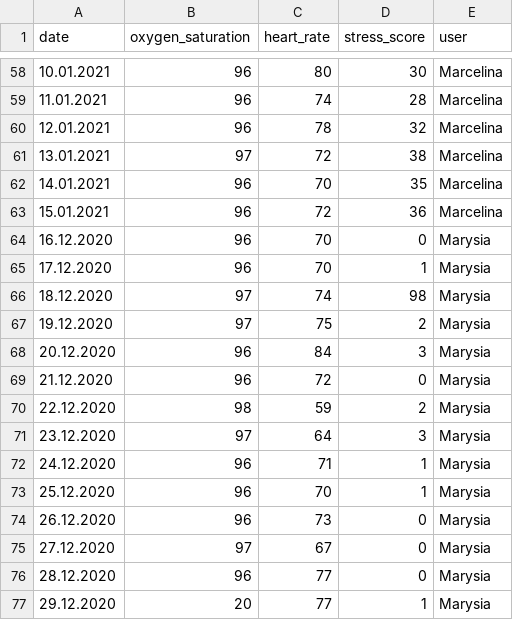
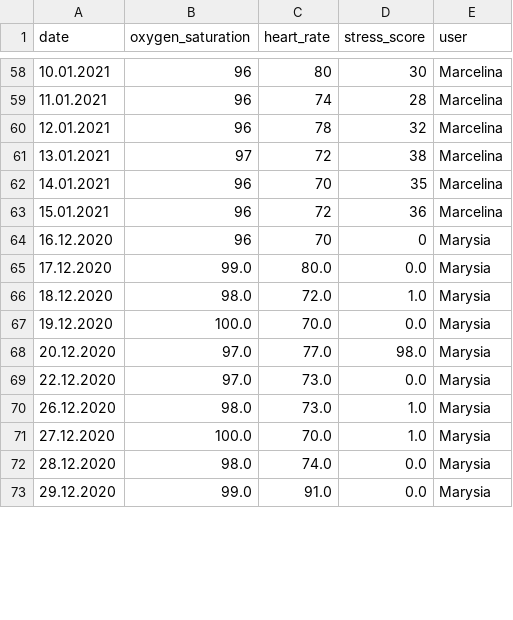
Before and after one commit to kaluskam/health_dashboard, a CSV file: data/stressdata.csv, drawn as a sheet; only a part is shown, gaps mark what is left out; the diff covers the shown part only.

```diff
--- a/data/stressdata.csv
+++ b/data/stressdata.csv
@@ -64,14 +64,10 @@
 16.12.2020;96;70;0;Marysia
-17.12.2020;96;70;1;Marysia
-18.12.2020;97;74;98;Marysia
-19.12.2020;97;75;2;Marysia
-20.12.2020;96;84;3;Marysia
-21.12.2020;96;72;0;Marysia
-22.12.2020;98;59;2;Marysia
-23.12.2020;97;64;3;Marysia
-24.12.2020;96;71;1;Marysia
-25.12.2020;96;70;1;Marysia
-26.12.2020;96;73;0;Marysia
-27.12.2020;97;67;0;Marysia
-28.12.2020;96;77;0;Marysia
-29.12.2020;20;77;1;Marysia
+17.12.2020;99.0;80.0;0.0;Marysia
+18.12.2020;98.0;72.0;1.0;Marysia
+19.12.2020;100.0;70.0;0.0;Marysia
+20.12.2020;97.0;77.0;98.0;Marysia
+22.12.2020;97.0;73.0;0.0;Marysia
+26.12.2020;98.0;73.0;1.0;Marysia
+27.12.2020;100.0;70.0;1.0;Marysia
+28.12.2020;98.0;74.0;0.0;Marysia
+29.12.2020;99.0;91.0;0.0;Marysia
```
Also changed, not shown: 6 added rows, 3 removed rows and 42 edited cells elsewhere in this file, 2 other files.
